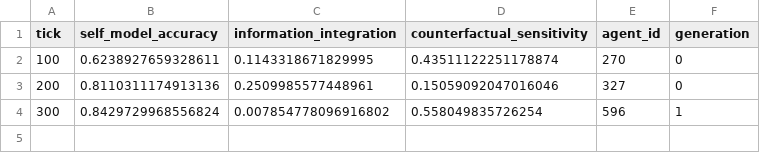
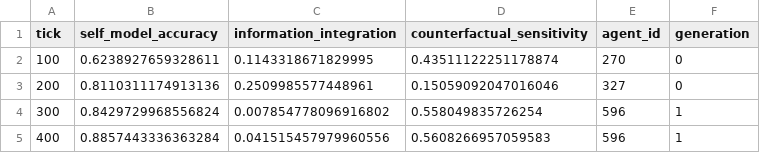
Before and after one commit to noroshi-ship-it/varoldum, a CSV file: output/consciousness.csv, drawn as a sheet.

```diff
--- a/output/consciousness.csv
+++ b/output/consciousness.csv
@@ -4 +4,2 @@ tick,self_model_accuracy,information_integration,counterfactual_sensitivity,agen
 300,0.8429729968556824,0.007854778096916802,0.558049835726254,596,1
+400,0.8857443336363284,0.041515457979960556,0.5608266957059583,596,1
```
Also changed, not shown: output/composable_rules.csv, output/discovered_rules.csv, 4 other files.
